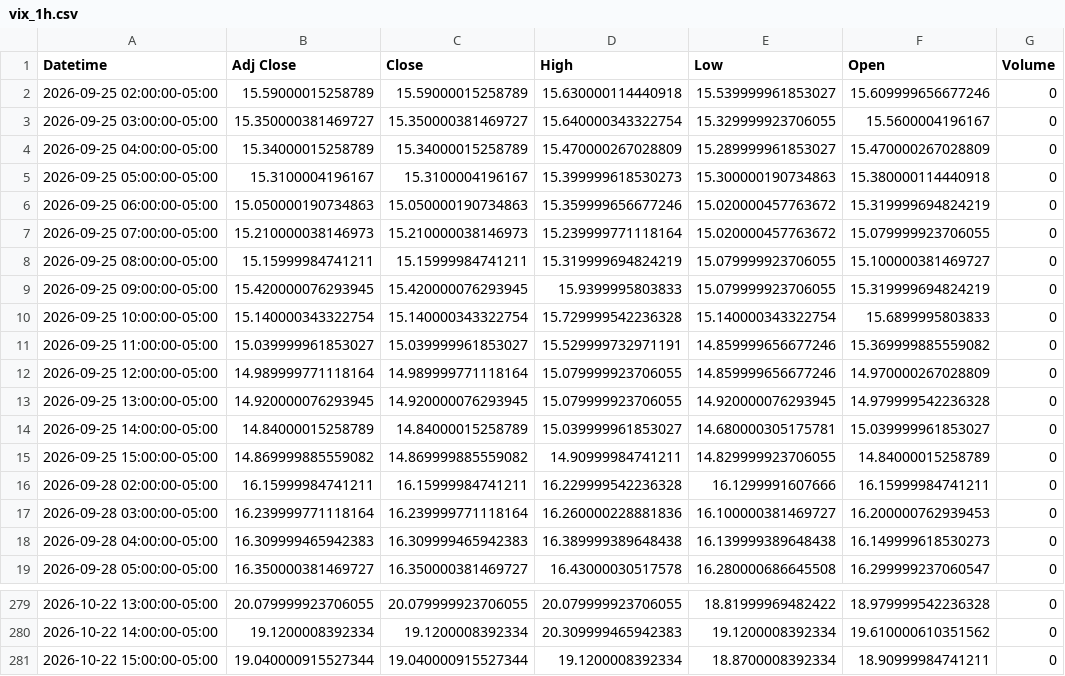
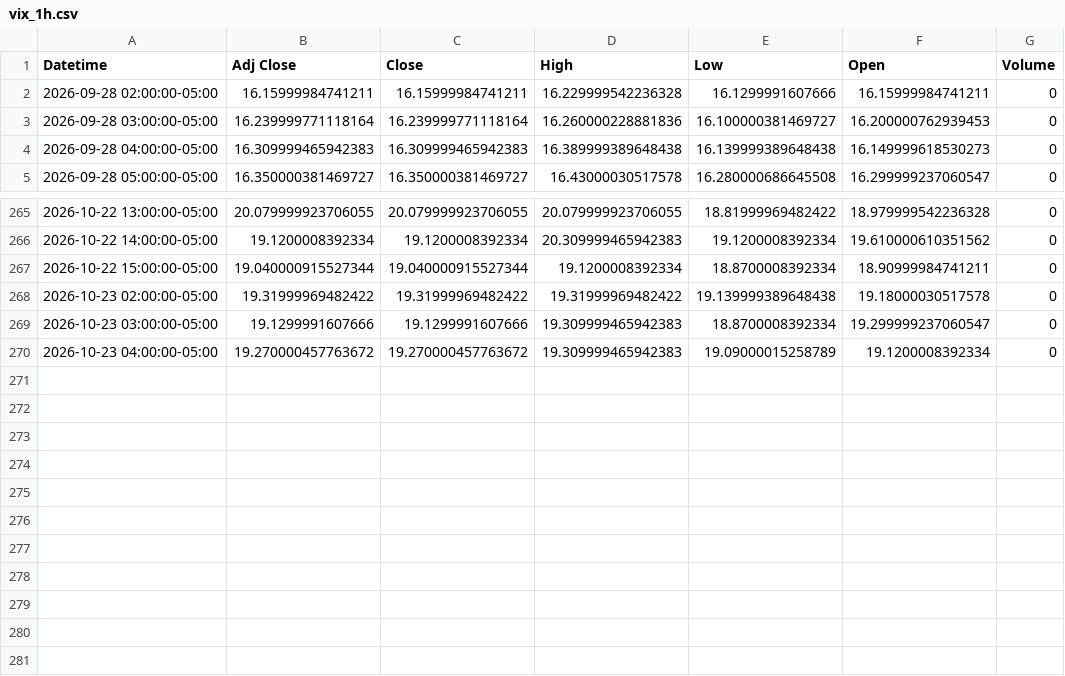
Before and after one commit to Jordan4369/mes-data, a CSV file: data/vix_1h.csv, drawn as a sheet; only a part is shown, gaps mark what is left out.

```diff
--- a/data/vix_1h.csv
+++ b/data/vix_1h.csv
@@ -1,16 +1,2 @@
 Datetime,Adj Close,Close,High,Low,Open,Volume
-2026-09-25 02:00:00-05:00,15.59000015258789,15.59000015258789,15.630000114440918,15.539999961853027,15.609999656677246,0
-2026-09-25 03:00:00-05:00,15.350000381469727,15.350000381469727,15.640000343322754,15.329999923706055,15.5600004196167,0
-2026-09-25 04:00:00-05:00,15.34000015258789,15.34000015258789,15.470000267028809,15.289999961853027,15.470000267028809,0
-2026-09-25 05:00:00-05:00,15.3100004196167,15.3100004196167,15.399999618530273,15.300000190734863,15.380000114440918,0
-2026-09-25 06:00:00-05:00,15.050000190734863,15.050000190734863,15.359999656677246,15.020000457763672,15.319999694824219,0
-2026-09-25 07:00:00-05:00,15.210000038146973,15.210000038146973,15.239999771118164,15.020000457763672,15.079999923706055,0
-2026-09-25 08:00:00-05:00,15.15999984741211,15.15999984741211,15.319999694824219,15.079999923706055,15.100000381469727,0
-2026-09-25 09:00:00-05:00,15.420000076293945,15.420000076293945,15.9399995803833,15.079999923706055,15.319999694824219,0
-2026-09-25 10:00:00-05:00,15.140000343322754,15.140000343322754,15.729999542236328,15.140000343322754,15.6899995803833,0
-2026-09-25 11:00:00-05:00,15.039999961853027,15.039999961853027,15.529999732971191,14.859999656677246,15.369999885559082,0
-2026-09-25 12:00:00-05:00,14.989999771118164,14.989999771118164,15.079999923706055,14.859999656677246,14.970000267028809,0
-2026-09-25 13:00:00-05:00,14.920000076293945,14.920000076293945,15.079999923706055,14.920000076293945,14.979999542236328,0
-2026-09-25 14:00:00-05:00,14.84000015258789,14.84000015258789,15.039999961853027,14.680000305175781,15.039999961853027,0
-2026-09-25 15:00:00-05:00,14.869999885559082,14.869999885559082,14.90999984741211,14.829999923706055,14.84000015258789,0
 2026-09-28 02:00:00-05:00,16.15999984741211,16.15999984741211,16.229999542236328,16.1299991607666,16.15999984741211,0
@@ -281 +267,4 @@ Datetime,Adj Close,Close,High,Low,Open,Volume
 2026-10-22 15:00:00-05:00,19.040000915527344,19.040000915527344,19.1200008392334,18.8700008392334,18.90999984741211,0
+2026-10-23 02:00:00-05:00,19.31999969482422,19.31999969482422,19.31999969482422,19.139999389648438,19.18000030517578,0
+2026-10-23 03:00:00-05:00,19.1299991607666,19.1299991607666,19.309999465942383,18.8700008392334,19.299999237060547,0
+2026-10-23 04:00:00-05:00,19.270000457763672,19.270000457763672,19.309999465942383,19.09000015258789,19.1200008392334,0
```
Also changed, not shown: data/es_15m.csv, data/es_1h.csv, 1 other file.
